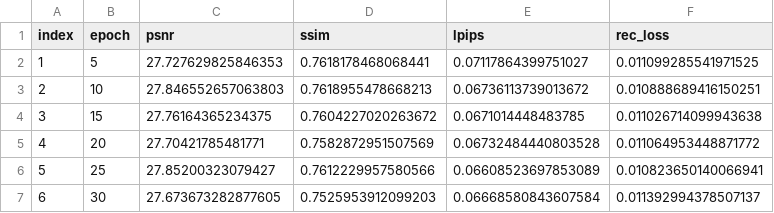
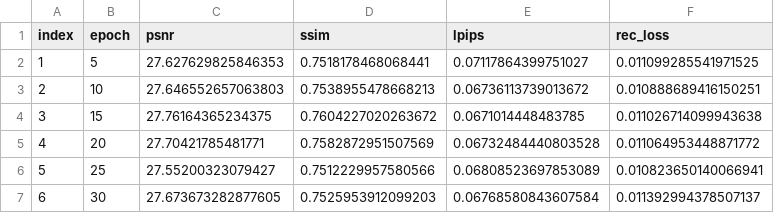
Before and after one commit to VQ-Research/Rate-Distortion-Perspective, a CSV file: VAR-Transplant/results/refinement/CelebAHQ/eval_online_vq_refinement_CelebAHQ_model_256_8_2_loss_1.0_1.0_0.0_0.5_rec_results.csv, drawn as a sheet.

```diff
--- a/VAR-Transplant/results/refinement/CelebAHQ/eval_online_vq_refinement_CelebAHQ_model_256_8_2_loss_1.0_1.0_0.0_0.5_rec_results.csv
+++ b/VAR-Transplant/results/refinement/CelebAHQ/eval_online_vq_refinement_CelebAHQ_model_256_8_2_loss_1.0_1.0_0.0_0.5_rec_results.csv
@@ -1,7 +1,7 @@
 index,epoch,psnr,ssim,lpips,rec_loss
-1,5,27.727629825846353,0.7618178468068441,0.07117864399751027,0.011099285541971525
-2,10,27.846552657063803,0.7618955478668213,0.06736113739013672,0.010888689416150251
+1,5,27.627629825846353,0.7518178468068441,0.07117864399751027,0.011099285541971525
+2,10,27.646552657063803,0.7538955478668213,0.06736113739013672,0.010888689416150251
 3,15,27.76164365234375,0.7604227020263672,0.0671014448483785,0.011026714099943638
 4,20,27.70421785481771,0.7582872951507569,0.06732484440803528,0.011064953448871772
-5,25,27.85200323079427,0.7612229957580566,0.06608523697853089,0.010823650140066941
-6,30,27.673673282877605,0.7525953912099203,0.06668580843607584,0.011392994378507137
+5,25,27.55200323079427,0.7512229957580566,0.06808523697853089,0.010823650140066941
+6,30,27.673673282877605,0.7525953912099203,0.06768580843607584,0.011392994378507137
```
Also changed, not shown: VAR-Transplant/results/refinement/FFHQ/eval_online_vq_refinement_FFHQ_model_256_8_2_loss_1.0_1.0_0.0_0.5_rec_results.csv, 4 other files.
